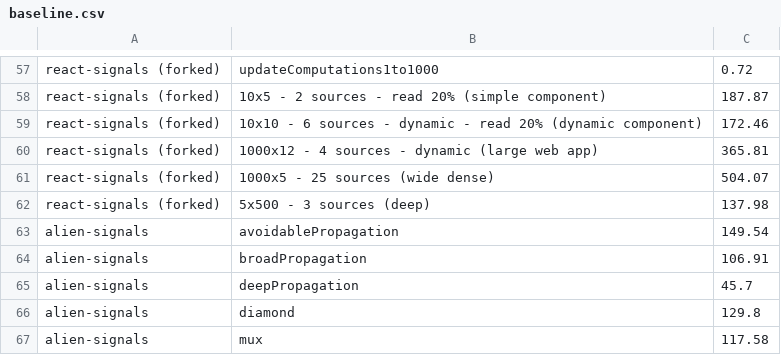
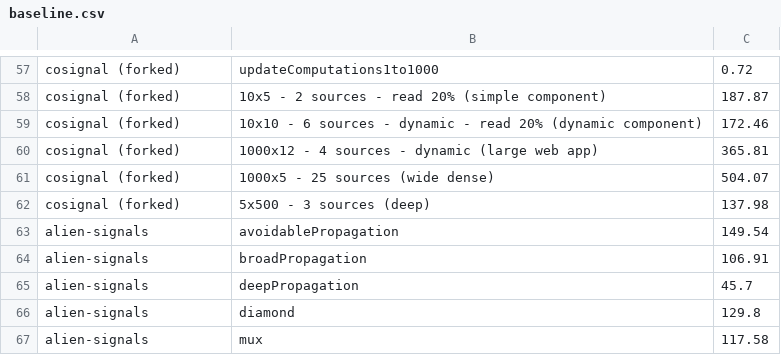
Before and after one commit to justjake/cosignal, a CSV file: notes/perf/baseline.csv, drawn as a sheet; only a part is shown, gaps mark what is left out; the diff covers the shown part only; the diff names each change by its address in the sheet, - before the commit and + after, or states it on an @@ line.

Commit message:
Rename package to cosignal
packages/react-signals -> packages/cosignal, completing the package.json
rename: workspace name, docs (README/DESIGN), module docblocks and error
messages, cosignal/tracing + cosignal/graphviz subpath references, perf
scripts, release tooling (prepare-npm-tarballs, npm-release workflow), the
benchmark adapter (submodule: framework names, file, symbols, import paths),
and the baseline.csv keys the bench diff matches against.

Unchanged on purpose: the vendor/react branch name (react-signals-patch) and
historical notes/, which document work done under the old name.

Also lands the package build setup: tsconfig.build.json (declaration +
rewriteRelativeImportExtensions -> dist) and src/env.d.ts (NODE_ENV typing
without @types/node).

```diff
--- a/notes/perf/baseline.csv
+++ b/notes/perf/baseline.csv
-A57:A62: react-signals (forked)
+A57:A62: cosignal (forked)
```
Also changed, not shown: 56 edited cells elsewhere in this file, notes/perf/latest.csv, 45 other files.
